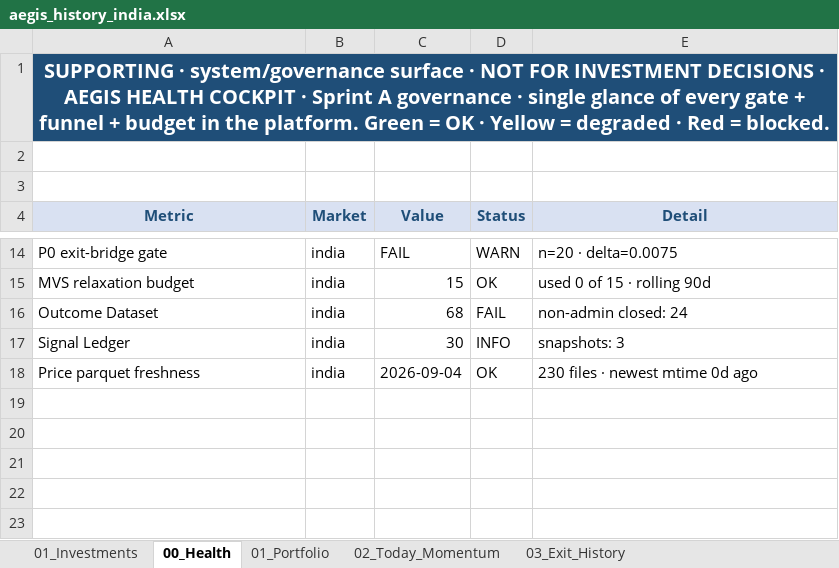
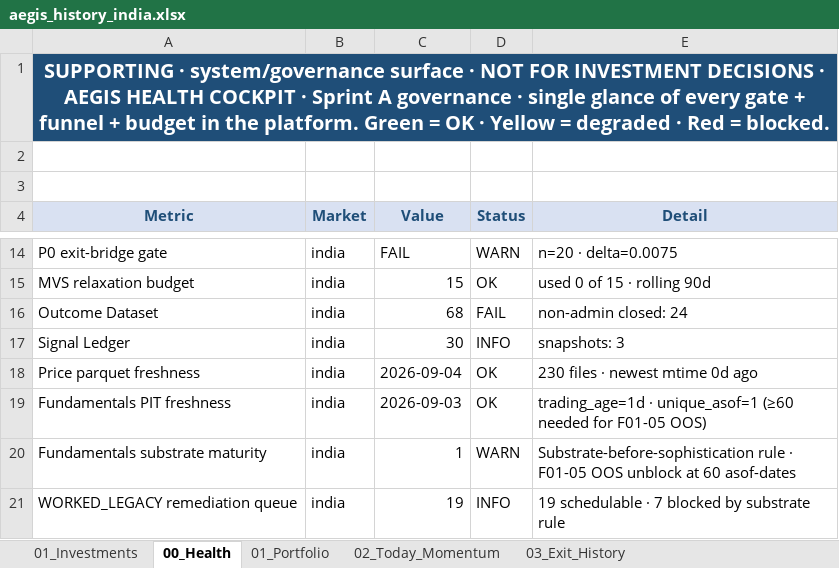
Before and after one commit to gujja330/NexaQuant, an Excel workbook: reports/telegram/aegis_history_india.xlsx, sheet 00_Health, drawn as a sheet; only a part is shown, gaps mark what is left out; values as stored, in another font and other column widths than the file's, no borders; the diff names each change by its address in the sheet, - before the commit and + after, or states it on an @@ line.

```diff
--- a/reports/telegram/aegis_history_india.xlsx (sheet 00_Health)
+++ b/reports/telegram/aegis_history_india.xlsx (sheet 00_Health)
+row 19: Fundamentals PIT freshness | india | 2026-09-03 | OK | trading_age=1d · unique_asof=1 (≥60 needed for F01-05 OOS)
+row 20: Fundamentals substrate maturity | india | 1 | WARN | Substrate-before-sophistication rule · F01-05 OOS unblock at 60 asof-dates
+row 21: WORKED_LEGACY remediation queue | india | 19 | INFO | 19 schedulable · 7 blocked by substrate rule
```
Also changed, not shown: reports/telegram/aegis_india_2026-09-04.xlsx, 8 other files.
